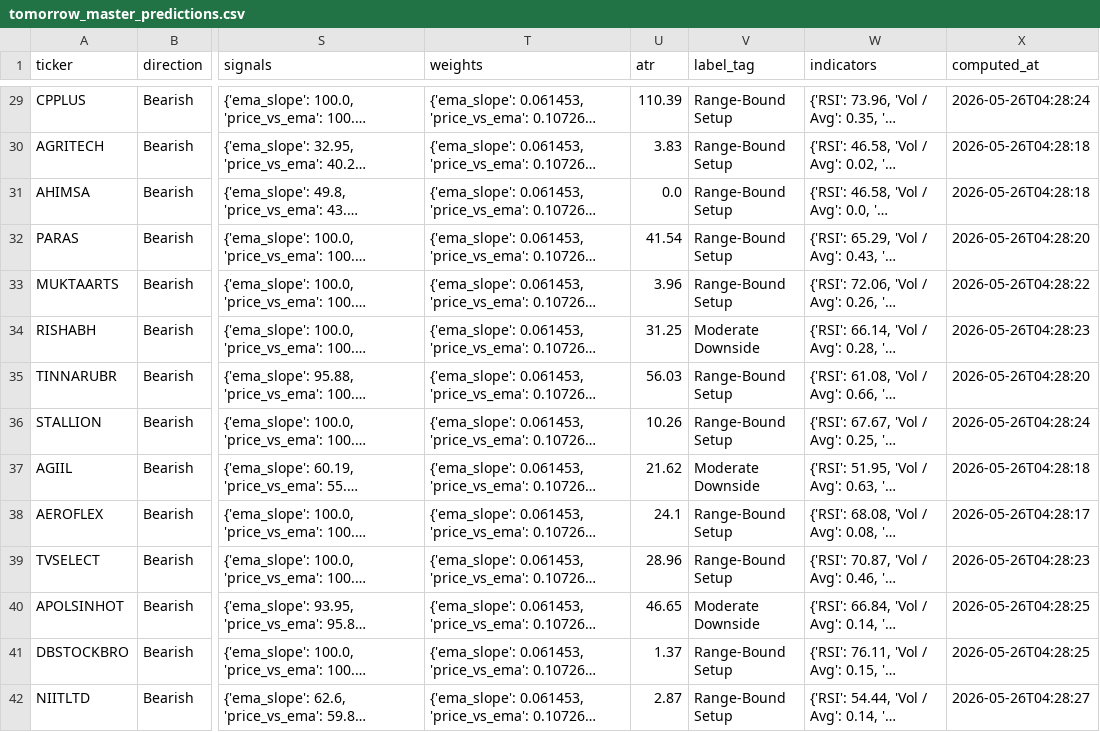
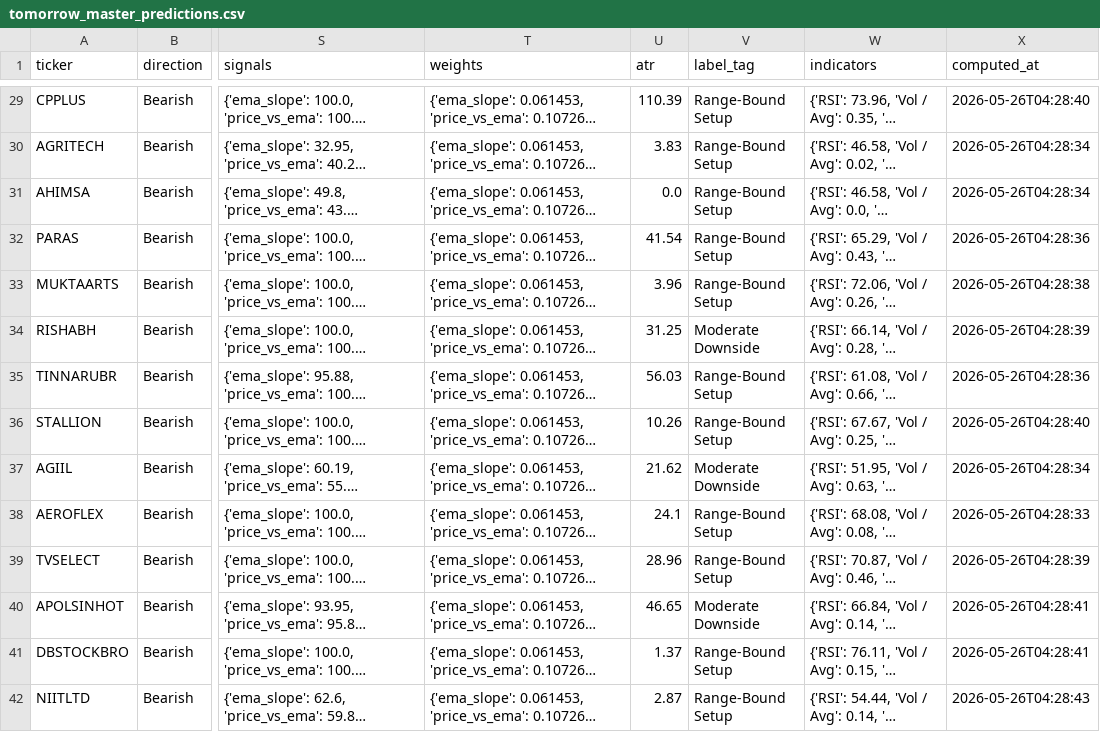
Before and after one commit to Hritvik69/nse-sentinel_MAX_, a CSV file: data/tomorrow_master_predictions.csv, drawn as a sheet; only a part is shown, gaps mark what is left out; long unchanged cells end in …; the diff covers the shown part only; the diff names each change by its address in the sheet, - before the commit and + after, or states it on an @@ line.

```diff
--- a/data/tomorrow_master_predictions.csv
+++ b/data/tomorrow_master_predictions.csv
-X29 (computed_at): 2026-05-26T04:28:24
+X29 (computed_at): 2026-05-26T04:28:40
-X30:X31 (computed_at): 2026-05-26T04:28:18
+X30:X31 (computed_at): 2026-05-26T04:28:34
-X32 (computed_at): 2026-05-26T04:28:20
+X32 (computed_at): 2026-05-26T04:28:36
-X33 (computed_at): 2026-05-26T04:28:22
+X33 (computed_at): 2026-05-26T04:28:38
-X34 (computed_at): 2026-05-26T04:28:23
+X34 (computed_at): 2026-05-26T04:28:39
-X35 (computed_at): 2026-05-26T04:28:20
+X35 (computed_at): 2026-05-26T04:28:36
-X36 (computed_at): 2026-05-26T04:28:24
+X36 (computed_at): 2026-05-26T04:28:40
-X37 (computed_at): 2026-05-26T04:28:18
+X37 (computed_at): 2026-05-26T04:28:34
-X38 (computed_at): 2026-05-26T04:28:17
+X38 (computed_at): 2026-05-26T04:28:33
-X39 (computed_at): 2026-05-26T04:28:23
+X39 (computed_at): 2026-05-26T04:28:39
-X40:X41 (computed_at): 2026-05-26T04:28:25
+X40:X41 (computed_at): 2026-05-26T04:28:41
-X42 (computed_at): 2026-05-26T04:28:27
+X42 (computed_at): 2026-05-26T04:28:43
```
Also changed, not shown: 169 edited cells elsewhere in this file.
